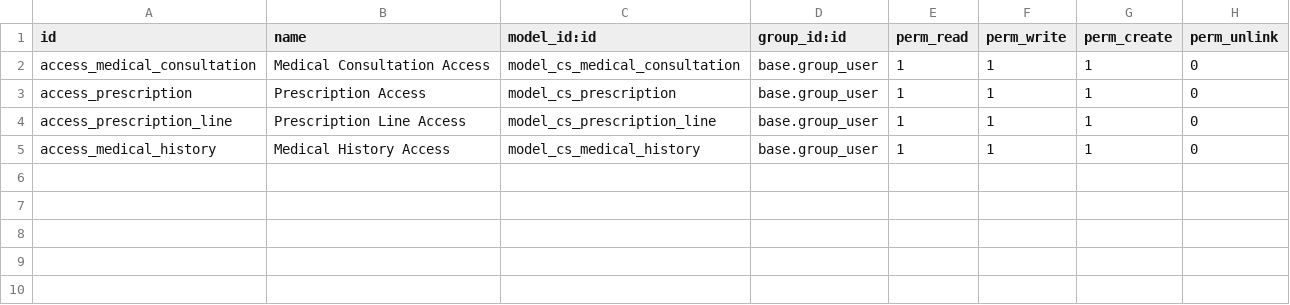
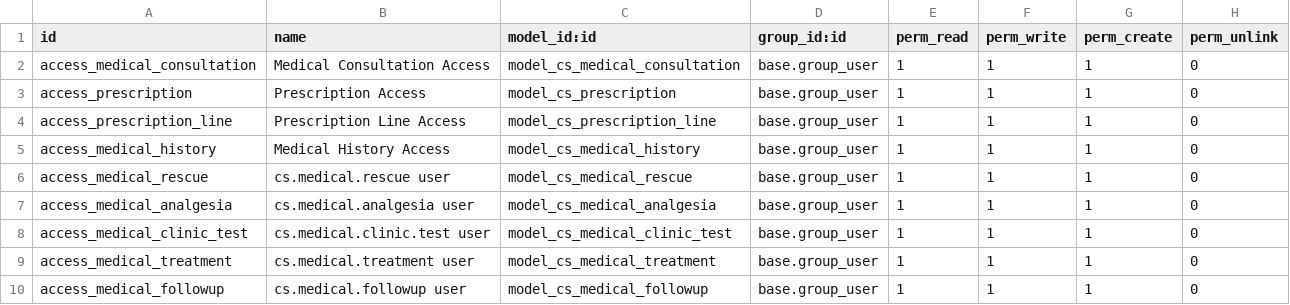
Before and after one commit to cositt/cs_medical_care, a CSV file: security/ir.model.access.csv, drawn as a sheet; the diff names each change by its address in the sheet, - before the commit and + after, or states it on an @@ line.

```diff
--- a/security/ir.model.access.csv
+++ b/security/ir.model.access.csv
+row 6: access_medical_rescue | cs.medical.rescue user | model_cs_medical_rescue | base.group_user | 1 | 1 | 1 | 0
+row 7: access_medical_analgesia | cs.medical.analgesia user | model_cs_medical_analgesia | base.group_user | 1 | 1 | 1 | 0
+row 8: access_medical_clinic_test | cs.medical.clinic.test user | model_cs_medical_clinic_test | base.group_user | 1 | 1 | 1 | 0
+row 9: access_medical_treatment | cs.medical.treatment user | model_cs_medical_treatment | base.group_user | 1 | 1 | 1 | 0
+row 10: access_medical_followup | cs.medical.followup user | model_cs_medical_followup | base.group_user | 1 | 1 | 1 | 0
```
Also changed, not shown: 14 other files.
